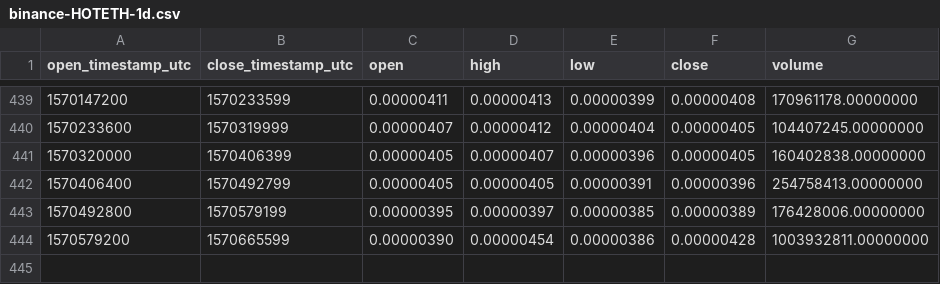
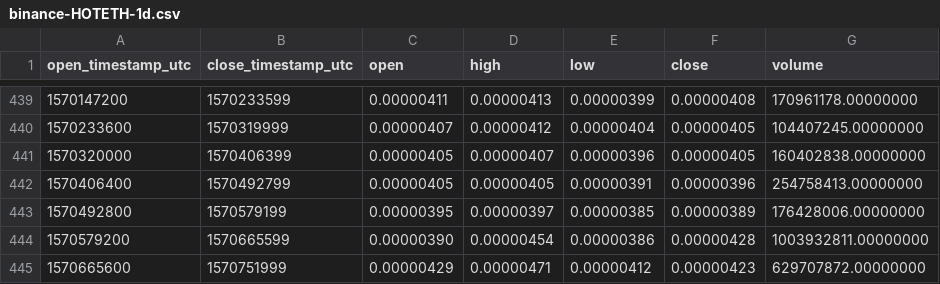
Before and after one commit to cryptobigbro/binance-HOTETH, a CSV file: binance-HOTETH-1d.csv, drawn as a sheet; only a part is shown, gaps mark what is left out.

```diff
--- a/binance-HOTETH-1d.csv
+++ b/binance-HOTETH-1d.csv
@@ -444 +444,2 @@ open_timestamp_utc,close_timestamp_utc,open,high,low,close,volume
 1570579200,1570665599,0.00000390,0.00000454,0.00000386,0.00000428,1003932811.00000000
+1570665600,1570751999,0.00000429,0.00000471,0.00000412,0.00000423,629707872.00000000
```
Also changed, not shown: binance-HOTETH-1h.csv.
